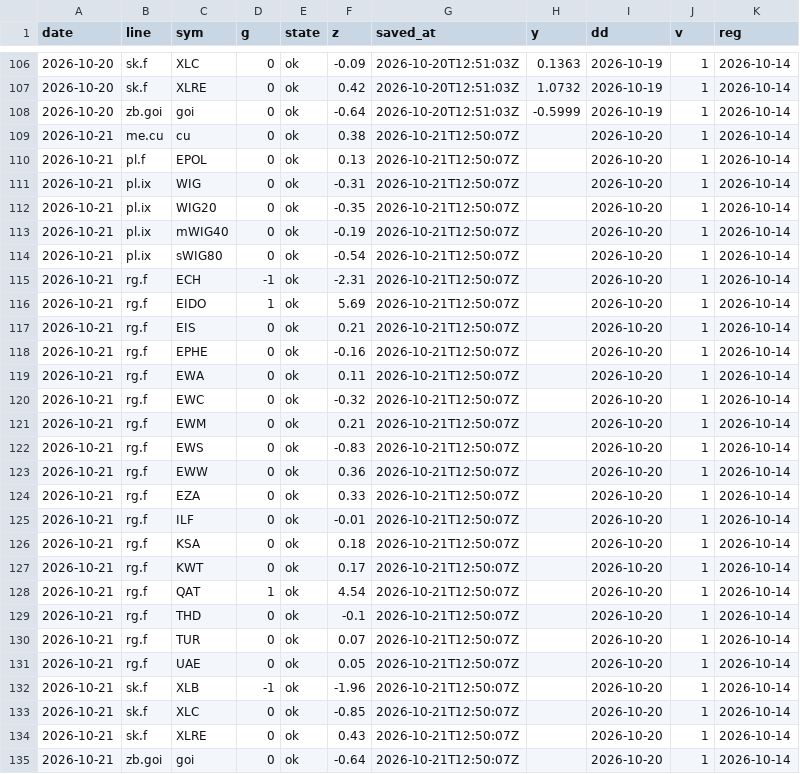
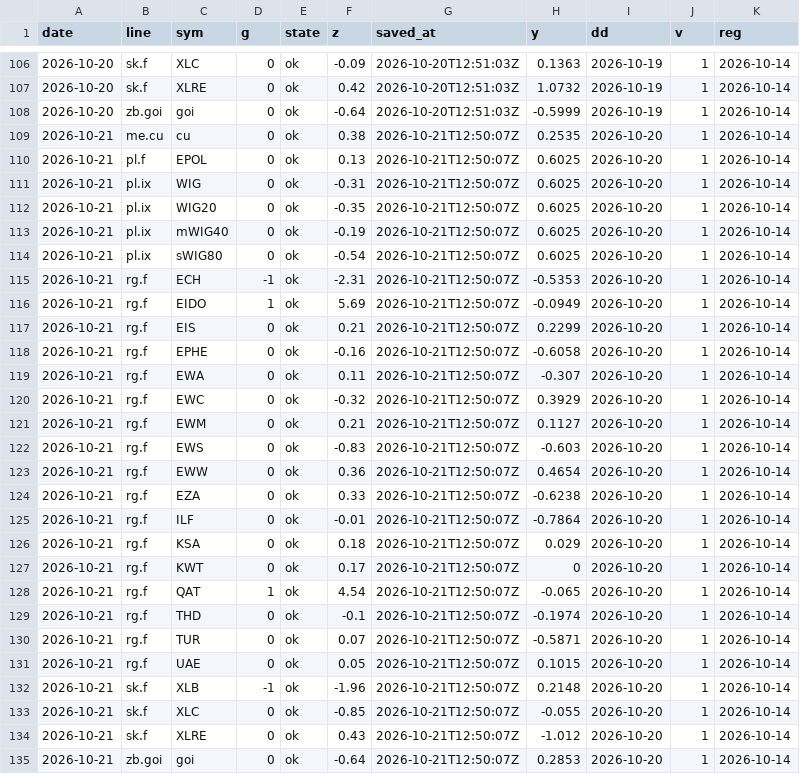
Before and after one commit to capitalflowai-app/capitalflowai-app.github.io, a CSV file: archiwum/ng-dziennik.csv, drawn as a sheet; only a part is shown, gaps mark what is left out; the diff covers the shown part only.

```diff
--- a/archiwum/ng-dziennik.csv
+++ b/archiwum/ng-dziennik.csv
@@ -108,28 +108,28 @@ date,line,sym,g,state,z,saved_at,y,dd,v,reg
 2026-10-20,zb.goi,goi,0,ok,-0.64,2026-10-20T12:51:03Z,-0.5999,2026-10-19,1,2026-10-14
-2026-10-21,me.cu,cu,0,ok,0.38,2026-10-21T12:50:07Z,,2026-10-20,1,2026-10-14
-2026-10-21,pl.f,EPOL,0,ok,0.13,2026-10-21T12:50:07Z,,2026-10-20,1,2026-10-14
-2026-10-21,pl.ix,WIG,0,ok,-0.31,2026-10-21T12:50:07Z,,2026-10-20,1,2026-10-14
-2026-10-21,pl.ix,WIG20,0,ok,-0.35,2026-10-21T12:50:07Z,,2026-10-20,1,2026-10-14
-2026-10-21,pl.ix,mWIG40,0,ok,-0.19,2026-10-21T12:50:07Z,,2026-10-20,1,2026-10-14
-2026-10-21,pl.ix,sWIG80,0,ok,-0.54,2026-10-21T12:50:07Z,,2026-10-20,1,2026-10-14
-2026-10-21,rg.f,ECH,-1,ok,-2.31,2026-10-21T12:50:07Z,,2026-10-20,1,2026-10-14
-2026-10-21,rg.f,EIDO,1,ok,5.69,2026-10-21T12:50:07Z,,2026-10-20,1,2026-10-14
-2026-10-21,rg.f,EIS,0,ok,0.21,2026-10-21T12:50:07Z,,2026-10-20,1,2026-10-14
-2026-10-21,rg.f,EPHE,0,ok,-0.16,2026-10-21T12:50:07Z,,2026-10-20,1,2026-10-14
-2026-10-21,rg.f,EWA,0,ok,0.11,2026-10-21T12:50:07Z,,2026-10-20,1,2026-10-14
-2026-10-21,rg.f,EWC,0,ok,-0.32,2026-10-21T12:50:07Z,,2026-10-20,1,2026-10-14
-2026-10-21,rg.f,EWM,0,ok,0.21,2026-10-21T12:50:07Z,,2026-10-20,1,2026-10-14
-2026-10-21,rg.f,EWS,0,ok,-0.83,2026-10-21T12:50:07Z,,2026-10-20,1,2026-10-14
-2026-10-21,rg.f,EWW,0,ok,0.36,2026-10-21T12:50:07Z,,2026-10-20,1,2026-10-14
-2026-10-21,rg.f,EZA,0,ok,0.33,2026-10-21T12:50:07Z,,2026-10-20,1,2026-10-14
-2026-10-21,rg.f,ILF,0,ok,-0.01,2026-10-21T12:50:07Z,,2026-10-20,1,2026-10-14
-2026-10-21,rg.f,KSA,0,ok,0.18,2026-10-21T12:50:07Z,,2026-10-20,1,2026-10-14
-2026-10-21,rg.f,KWT,0,ok,0.17,2026-10-21T12:50:07Z,,2026-10-20,1,2026-10-14
-2026-10-21,rg.f,QAT,1,ok,4.54,2026-10-21T12:50:07Z,,2026-10-20,1,2026-10-14
-2026-10-21,rg.f,THD,0,ok,-0.1,2026-10-21T12:50:07Z,,2026-10-20,1,2026-10-14
-2026-10-21,rg.f,TUR,0,ok,0.07,2026-10-21T12:50:07Z,,2026-10-20,1,2026-10-14
-2026-10-21,rg.f,UAE,0,ok,0.05,2026-10-21T12:50:07Z,,2026-10-20,1,2026-10-14
-2026-10-21,sk.f,XLB,-1,ok,-1.96,2026-10-21T12:50:07Z,,2026-10-20,1,2026-10-14
-2026-10-21,sk.f,XLC,0,ok,-0.85,2026-10-21T12:50:07Z,,2026-10-20,1,2026-10-14
-2026-10-21,sk.f,XLRE,0,ok,0.43,2026-10-21T12:50:07Z,,2026-10-20,1,2026-10-14
-2026-10-21,zb.goi,goi,0,ok,-0.64,2026-10-21T12:50:07Z,,2026-10-20,1,2026-10-14
+2026-10-21,me.cu,cu,0,ok,0.38,2026-10-21T12:50:07Z,0.2535,2026-10-20,1,2026-10-14
+2026-10-21,pl.f,EPOL,0,ok,0.13,2026-10-21T12:50:07Z,0.6025,2026-10-20,1,2026-10-14
+2026-10-21,pl.ix,WIG,0,ok,-0.31,2026-10-21T12:50:07Z,0.6025,2026-10-20,1,2026-10-14
+2026-10-21,pl.ix,WIG20,0,ok,-0.35,2026-10-21T12:50:07Z,0.6025,2026-10-20,1,2026-10-14
+2026-10-21,pl.ix,mWIG40,0,ok,-0.19,2026-10-21T12:50:07Z,0.6025,2026-10-20,1,2026-10-14
+2026-10-21,pl.ix,sWIG80,0,ok,-0.54,2026-10-21T12:50:07Z,0.6025,2026-10-20,1,2026-10-14
+2026-10-21,rg.f,ECH,-1,ok,-2.31,2026-10-21T12:50:07Z,-0.5353,2026-10-20,1,2026-10-14
+2026-10-21,rg.f,EIDO,1,ok,5.69,2026-10-21T12:50:07Z,-0.0949,2026-10-20,1,2026-10-14
+2026-10-21,rg.f,EIS,0,ok,0.21,2026-10-21T12:50:07Z,0.2299,2026-10-20,1,2026-10-14
+2026-10-21,rg.f,EPHE,0,ok,-0.16,2026-10-21T12:50:07Z,-0.6058,2026-10-20,1,2026-10-14
+2026-10-21,rg.f,EWA,0,ok,0.11,2026-10-21T12:50:07Z,-0.307,2026-10-20,1,2026-10-14
+2026-10-21,rg.f,EWC,0,ok,-0.32,2026-10-21T12:50:07Z,0.3929,2026-10-20,1,2026-10-14
+2026-10-21,rg.f,EWM,0,ok,0.21,2026-10-21T12:50:07Z,0.1127,2026-10-20,1,2026-10-14
+2026-10-21,rg.f,EWS,0,ok,-0.83,2026-10-21T12:50:07Z,-0.603,2026-10-20,1,2026-10-14
+2026-10-21,rg.f,EWW,0,ok,0.36,2026-10-21T12:50:07Z,0.4654,2026-10-20,1,2026-10-14
+2026-10-21,rg.f,EZA,0,ok,0.33,2026-10-21T12:50:07Z,-0.6238,2026-10-20,1,2026-10-14
+2026-10-21,rg.f,ILF,0,ok,-0.01,2026-10-21T12:50:07Z,-0.7864,2026-10-20,1,2026-10-14
+2026-10-21,rg.f,KSA,0,ok,0.18,2026-10-21T12:50:07Z,0.029,2026-10-20,1,2026-10-14
+2026-10-21,rg.f,KWT,0,ok,0.17,2026-10-21T12:50:07Z,0,2026-10-20,1,2026-10-14
+2026-10-21,rg.f,QAT,1,ok,4.54,2026-10-21T12:50:07Z,-0.065,2026-10-20,1,2026-10-14
+2026-10-21,rg.f,THD,0,ok,-0.1,2026-10-21T12:50:07Z,-0.1974,2026-10-20,1,2026-10-14
+2026-10-21,rg.f,TUR,0,ok,0.07,2026-10-21T12:50:07Z,-0.5871,2026-10-20,1,2026-10-14
+2026-10-21,rg.f,UAE,0,ok,0.05,2026-10-21T12:50:07Z,0.1015,2026-10-20,1,2026-10-14
+2026-10-21,sk.f,XLB,-1,ok,-1.96,2026-10-21T12:50:07Z,0.2148,2026-10-20,1,2026-10-14
+2026-10-21,sk.f,XLC,0,ok,-0.85,2026-10-21T12:50:07Z,-0.055,2026-10-20,1,2026-10-14
+2026-10-21,sk.f,XLRE,0,ok,0.43,2026-10-21T12:50:07Z,-1.012,2026-10-20,1,2026-10-14
+2026-10-21,zb.goi,goi,0,ok,-0.64,2026-10-21T12:50:07Z,0.2853,2026-10-20,1,2026-10-14
```
Also changed, not shown: 11 added rows and 23 edited cells elsewhere in this file, archiwum/fw-dziennik.csv, archiwum/krypto-dziennik.csv, 10 other files.
